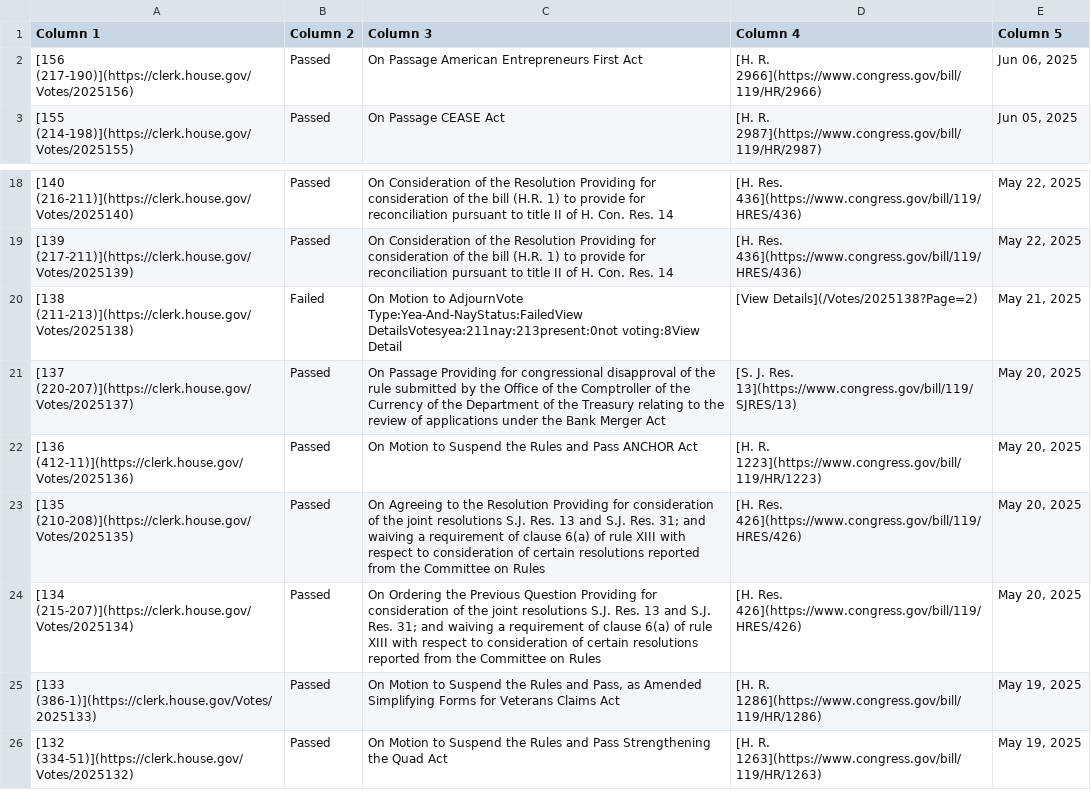
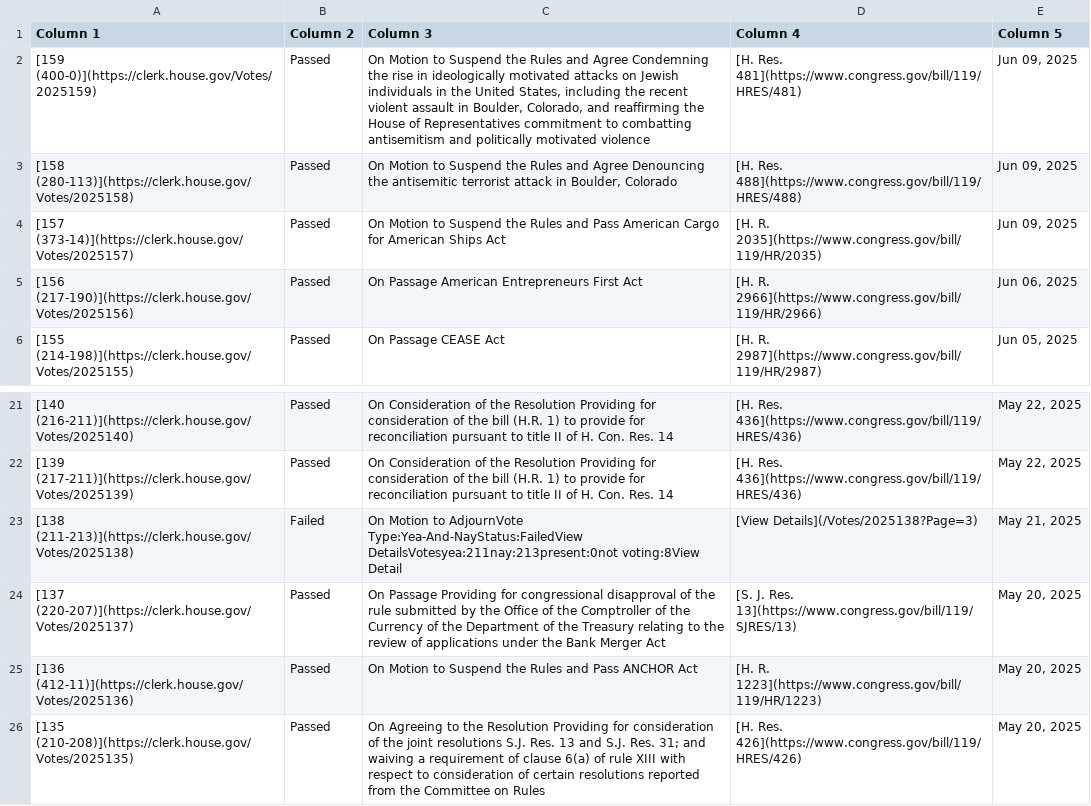
Before and after one commit to aomiller21/House_Votes, a CSV file: votes.csv, drawn as a sheet; only a part is shown, gaps mark what is left out; the shorter side is filled out with more unchanged rows.

```diff
--- a/votes.csv
+++ b/votes.csv
@@ -1,2 +1,5 @@
 Column 1,Column 2,Column 3,Column 4,Column 5
+[159 (400-0)](https://clerk.house.gov/Votes/2025159),Passed,"On Motion to Suspend the Rules and Agree Condemning the rise in ideologically motivated attacks on Jewish individuals in the United States, including the recent violent assault in Boulder, Colorado, and reaffirming the House of Representatives commitment to combatting antisemitism and politically motivated violence",[H. Res. 481](https://www.congress.gov/bill/119/HRES/481),"Jun 09, 2025"
+[158 (280-113)](https://clerk.house.gov/Votes/2025158),Passed,"On Motion to Suspend the Rules and Agree Denouncing the antisemitic terrorist attack in Boulder, Colorado",[H. Res. 488](https://www.congress.gov/bill/119/HRES/488),"Jun 09, 2025"
+[157 (373-14)](https://clerk.house.gov/Votes/2025157),Passed,On Motion to Suspend the Rules and Pass American Cargo for American Ships Act,[H. R. 2035](https://www.congress.gov/bill/119/HR/2035),"Jun 09, 2025"
 [156 (217-190)](https://clerk.house.gov/Votes/2025156),Passed,On Passage American Entrepreneurs First Act,[H. R. 2966](https://www.congress.gov/bill/119/HR/2966),"Jun 06, 2025"
@@ -19,3 +22,3 @@ Column 1,Column 2,Column 3,Column 4,Column 5
 [139 (217-211)](https://clerk.house.gov/Votes/2025139),Passed,On Consideration of the Resolution Providing for consideration of the bill (H.R. 1) to provide for reconciliation pursuant to title II of H. Con. Res. 14,[H. Res. 436](https://www.congress.gov/bill/119/HRES/436),"May 22, 2025"
-[138 (211-213)](https://clerk.house.gov/Votes/2025138),Failed,On Motion to AdjournVote Type:Yea-And-NayStatus:FailedView DetailsVotesyea:211nay:213present:0not voting:8View Detail,[View Details](/Votes/2025138?Page=2),"May 21, 2025"
+[138 (211-213)](https://clerk.house.gov/Votes/2025138),Failed,On Motion to AdjournVote Type:Yea-And-NayStatus:FailedView DetailsVotesyea:211nay:213present:0not voting:8View Detail,[View Details](/Votes/2025138?Page=3),"May 21, 2025"
 [137 (220-207)](https://clerk.house.gov/Votes/2025137),Passed,On Passage Providing for congressional disapproval of the rule submitted by the Office of the Comptroller of the Currency of the Department of the Treasury relating to the review of applications under the Bank Merger Act,[S. J. Res. 13](https://www.congress.gov/bill/119/SJRES/13),"May 20, 2025"
```
